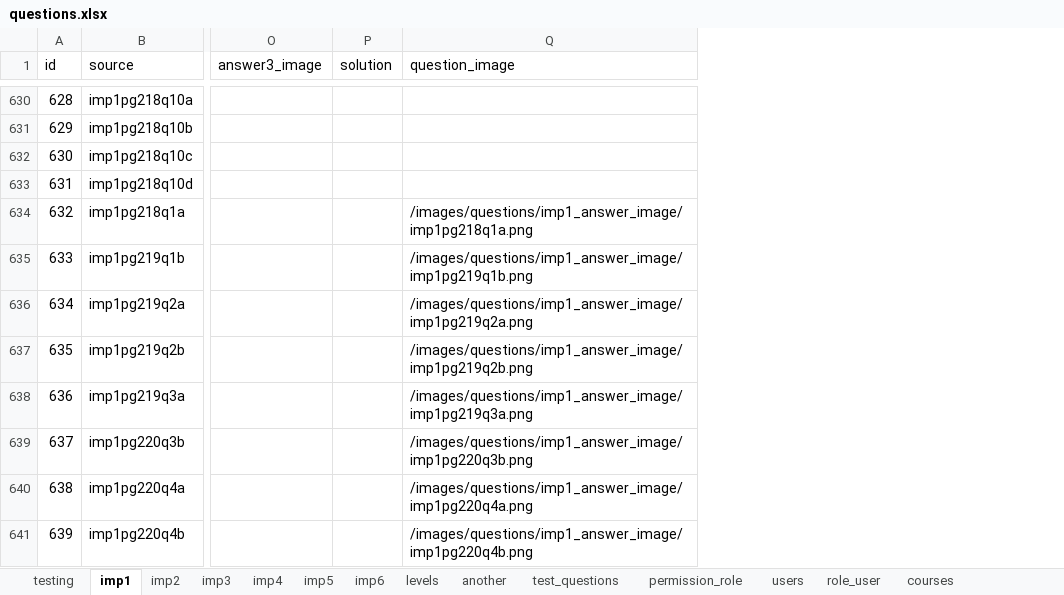
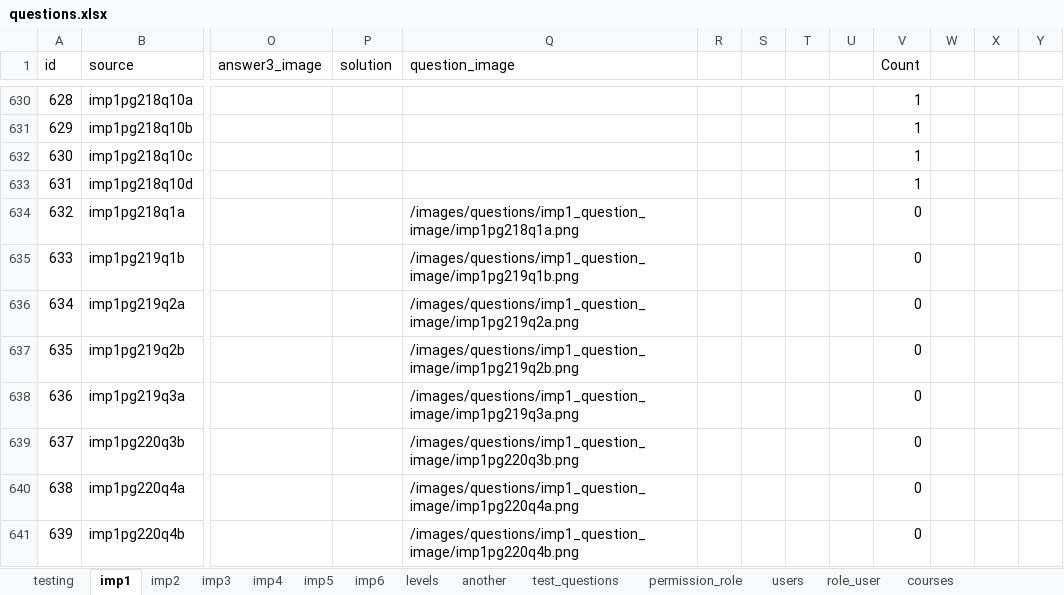
Before and after one commit to 2ppaamm/apiprod, an Excel workbook: public/questions.xlsx, sheet imp1, drawn as a sheet; only a part is shown, gaps mark what is left out; values as stored, in another font and other column widths than the file's, no borders; the diff covers the shown part only; the diff names each change by its address in the sheet, - before the commit and + after, or states it on an @@ line.

Commit message:
added labels for pics

```diff
--- a/public/questions.xlsx (sheet imp1)
+++ b/public/questions.xlsx (sheet imp1)
+column R, empty
+column S, empty
+column T, empty
+column U, empty
+column V (Count), rows 630-641: 1 | 1 | 1 | 1 | 0 | 0 | 0 | 0 | 0 | 0 | 0 | 0
+column W, empty
+column X, empty
+column Y, empty
-Q634 (question_image): /images/questions/imp1_answer_image/imp1pg218q1a.png
+Q634 (question_image): /images/questions/imp1_question_image/imp1pg218q1a.png
-Q635 (question_image): /images/questions/imp1_answer_image/imp1pg219q1b.png
+Q635 (question_image): /images/questions/imp1_question_image/imp1pg219q1b.png
-Q636 (question_image): /images/questions/imp1_answer_image/imp1pg219q2a.png
+Q636 (question_image): /images/questions/imp1_question_image/imp1pg219q2a.png
-Q637 (question_image): /images/questions/imp1_answer_image/imp1pg219q2b.png
+Q637 (question_image): /images/questions/imp1_question_image/imp1pg219q2b.png
-Q638 (question_image): /images/questions/imp1_answer_image/imp1pg219q3a.png
+Q638 (question_image): /images/questions/imp1_question_image/imp1pg219q3a.png
-Q639 (question_image): /images/questions/imp1_answer_image/imp1pg220q3b.png
+Q639 (question_image): /images/questions/imp1_question_image/imp1pg220q3b.png
-Q640 (question_image): /images/questions/imp1_answer_image/imp1pg220q4a.png
+Q640 (question_image): /images/questions/imp1_question_image/imp1pg220q4a.png
-Q641 (question_image): /images/questions/imp1_answer_image/imp1pg220q4b.png
+Q641 (question_image): /images/questions/imp1_question_image/imp1pg220q4b.png
```
Also changed, not shown: 8 edited cells elsewhere in this sheet.
